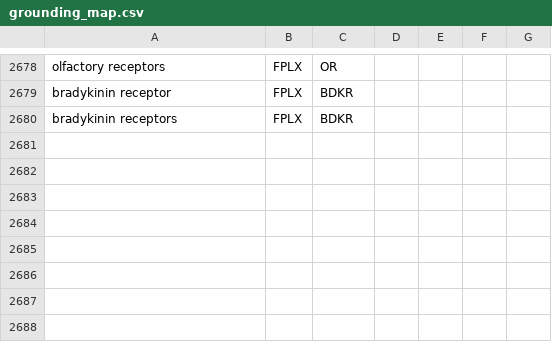
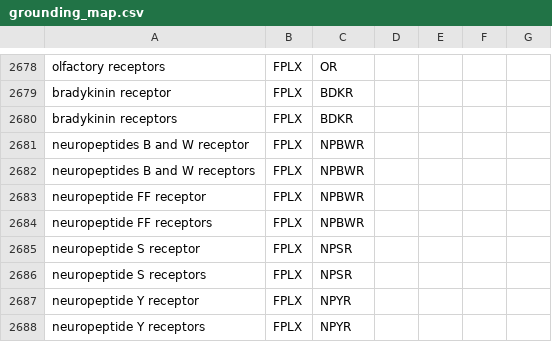
Before and after one commit to johnbachman/famplex, a CSV file: grounding_map.csv, drawn as a sheet; only a part is shown, gaps mark what is left out.

Commit message:
Add other neuropeptides

```diff
--- a/grounding_map.csv
+++ b/grounding_map.csv
@@ -2680 +2680,9 @@ bradykinin receptor,FPLX,BDKR,,,,
 bradykinin receptors,FPLX,BDKR,,,,
+neuropeptides B and W receptor,FPLX,NPBWR,,,,
+neuropeptides B and W receptors,FPLX,NPBWR,,,,
+neuropeptide FF receptor,FPLX,NPBWR,,,,
+neuropeptide FF receptors,FPLX,NPBWR,,,,
+neuropeptide S receptor,FPLX,NPSR,,,,
+neuropeptide S receptors,FPLX,NPSR,,,,
+neuropeptide Y receptor,FPLX,NPYR,,,,
+neuropeptide Y receptors,FPLX,NPYR,,,,
```
Also changed, not shown: entities.csv, equivalences.csv, 1 other file.
